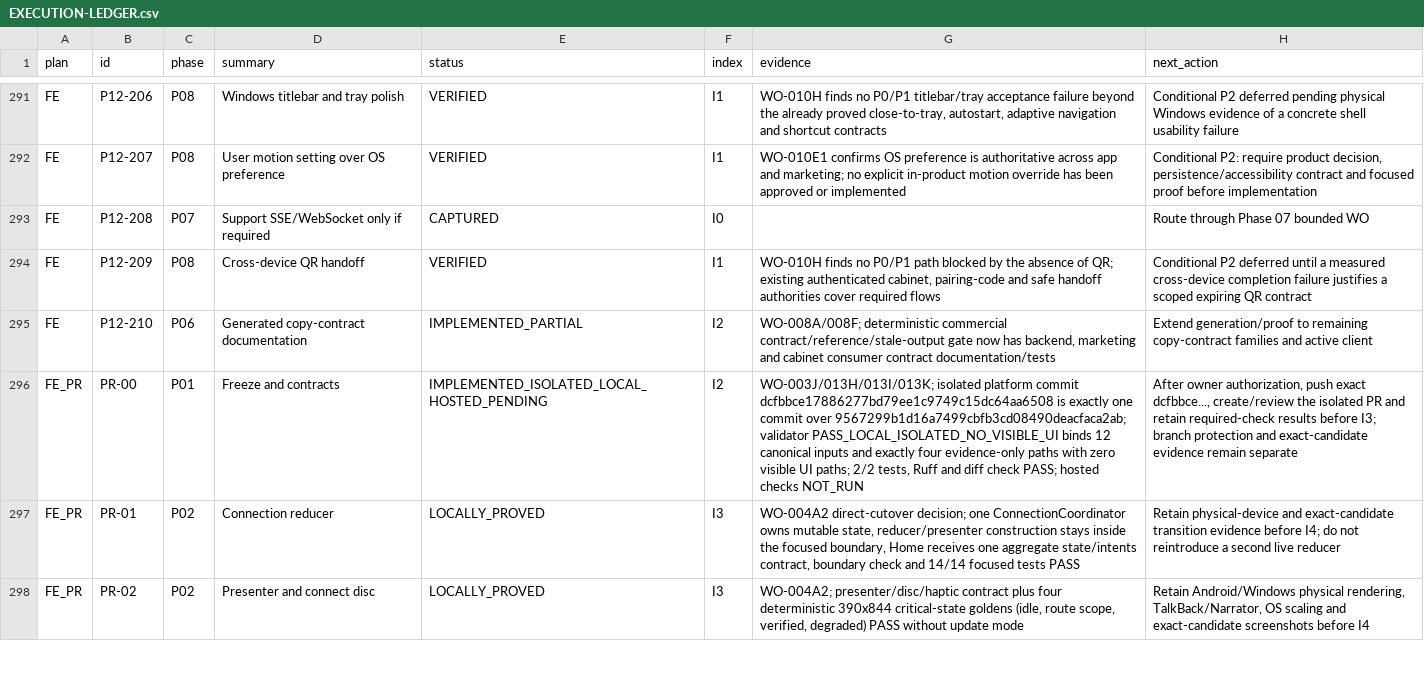
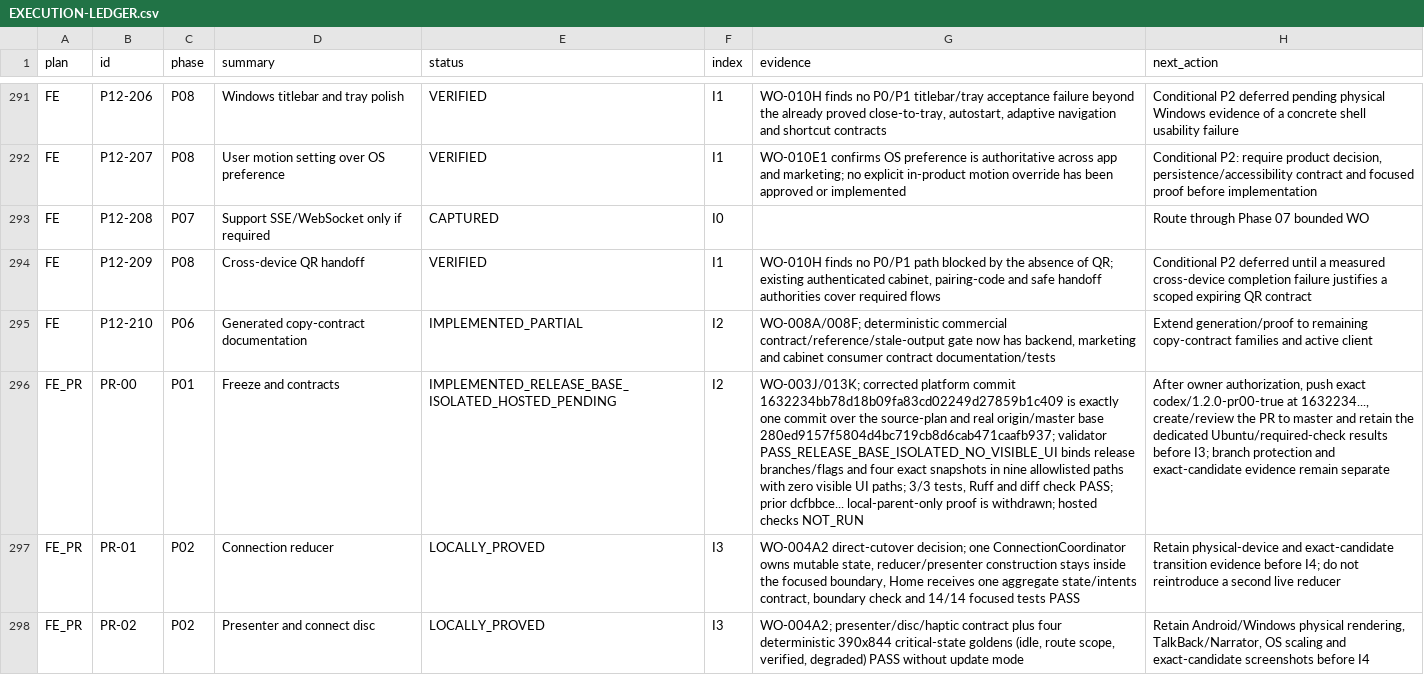
Before and after one commit to Kiwunaka/portal, a CSV file: docs/developer/work-orders/2026-08-21--release-1.2.0-megaplan/EXECUTION-LEDGER.csv, drawn as a sheet; only a part is shown, gaps mark what is left out; the diff names each change by its address in the sheet, - before the commit and + after, or states it on an @@ line.

Commit message:
docs: correct PR-00 to promotion base

```diff
--- a/docs/developer/work-orders/2026-08-21--release-1.2.0-megaplan/EXECUTION-LEDGER.csv
+++ b/docs/developer/work-orders/2026-08-21--release-1.2.0-megaplan/EXECUTION-LEDGER.csv
-E296 (status): IMPLEMENTED_ISOLATED_LOCAL_HOSTED_PENDING
+E296 (status): IMPLEMENTED_RELEASE_BASE_ISOLATED_HOSTED_PENDING
-G296 (evidence): WO-003J/013H/013I/013K; isolated platform commit dcfbbce17886277bd79ee1c9749c15dc64aa6508 is exactly one commit over 9567299b1d16a7499cbfb3cd08490deacfaca2ab; validator PASS_LOCAL_ISOLATED_NO_VISIBLE_UI binds 12 canonical inputs and exactly four evidence-only paths with zero visible UI paths; 2/2 tests, Ruff and diff check PASS; hosted checks…
+G296 (evidence): WO-003J/013K; corrected platform commit 1632234bb78d18b09fa83cd02249d27859b1c409 is exactly one commit over the source-plan and real origin/master base 280ed9157f5804d4bc719cb8d6cab471caafb937; validator PASS_RELEASE_BASE_ISOLATED_NO_VISIBLE_UI binds release branches/flags and four exact snapshots in nine allowlisted paths with zero visible UI paths; 3/3 tests, Ruff and diff check PASS; prior dcfbbce... local-parent-only proof is withdrawn; hosted checks…
-H296 (next_action): …push exact dcfbbce..., create/review the isolated PR and retain required-check results before…
+H296 (next_action): …push exact codex/1.2.0-pr00-true at 1632234..., create/review the PR to master and retain the dedicated Ubuntu/required-check results before…
```
Also changed, not shown: 6 other files.
